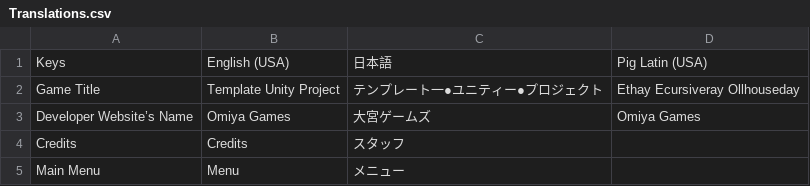
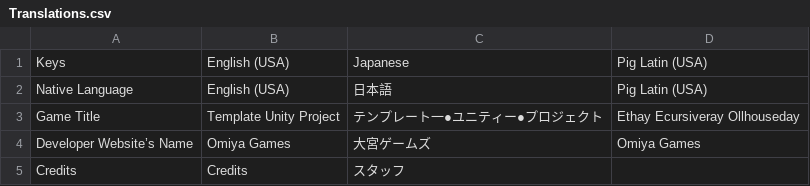
Before and after one commit to OmiyaGames/template-unity-project, a CSV file: Assets/Translations.csv, drawn as a sheet; only a part is shown; the shorter side is filled out with more unchanged rows.

Commit message:
Adding new row, NativeLanguage in Translations.csv to indicate how the langauge is written natively.

```diff
--- a/Assets/Translations.csv
+++ b/Assets/Translations.csv
@@ -1,2 +1,3 @@
-Keys,English (USA),日本語,Pig Latin (USA)
+Keys,English (USA),Japanese,Pig Latin (USA)
+Native Language,English (USA),日本語,Pig Latin (USA)
 Game Title,Template Unity Project,テンプレート一●ユニティー●プロジェクト,Ethay Ecursiveray Ollhouseday
```
